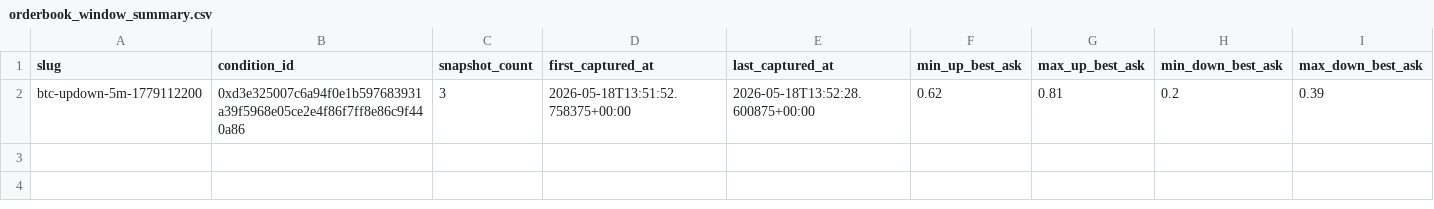
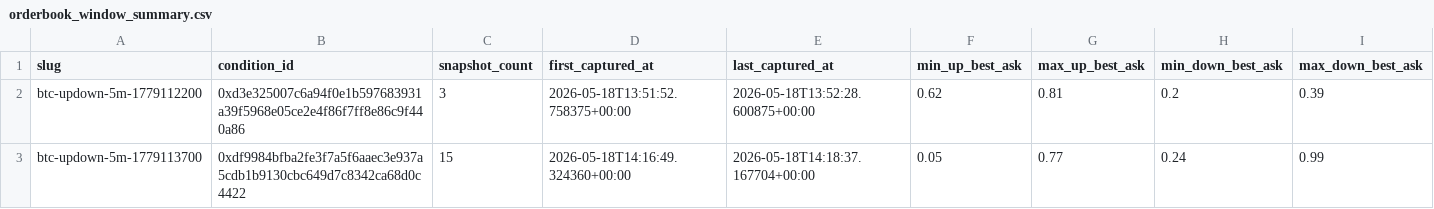
Before and after one commit to lixingxing001/auto-polymarket-bot, a CSV file: data/orderbook_window_summary.csv, drawn as a sheet.

Commit message:
Add persistent snapshot recorder operations

```diff
--- a/data/orderbook_window_summary.csv
+++ b/data/orderbook_window_summary.csv
@@ -2 +2,2 @@ slug,condition_id,snapshot_count,first_captured_at,last_captured_at,min_up_best_
 btc-updown-5m-1779112200,0xd3e325007c6a94f0e1b597683931a39f5968e05ce2e4f86f7ff8e86c9f440a86,3,2026-05-18T13:51:52.758375+00:00,2026-05-18T13:52:28.600875+00:00,0.62,0.81,0.2,0.39
+btc-updown-5m-1779113700,0xdf9984bfba2fe3f7a5f6aaec3e937a5cdb1b9130cbc649d7c8342ca68d0c4422,15,2026-05-18T14:16:49.324360+00:00,2026-05-18T14:18:37.167704+00:00,0.05,0.77,0.24,0.99
```
Also changed, not shown: 14 other files.
